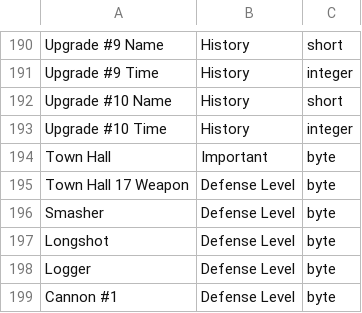
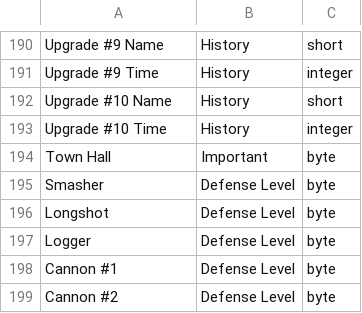
Before and after one commit to Godly000/Chester, a CSV file: data/progression/village.csv, drawn as a sheet; only a part is shown, gaps mark what is left out; the shorter side is filled out with more unchanged rows.

Commit message:
Update village.csv

```diff
--- a/data/progression/village.csv
+++ b/data/progression/village.csv
@@ -194,3 +194,2 @@ Upgrade #10 Time,History,integer
 Town Hall,Important,byte
-Town Hall 17 Weapon,Defense Level,byte
 Smasher,Defense Level,byte
```
